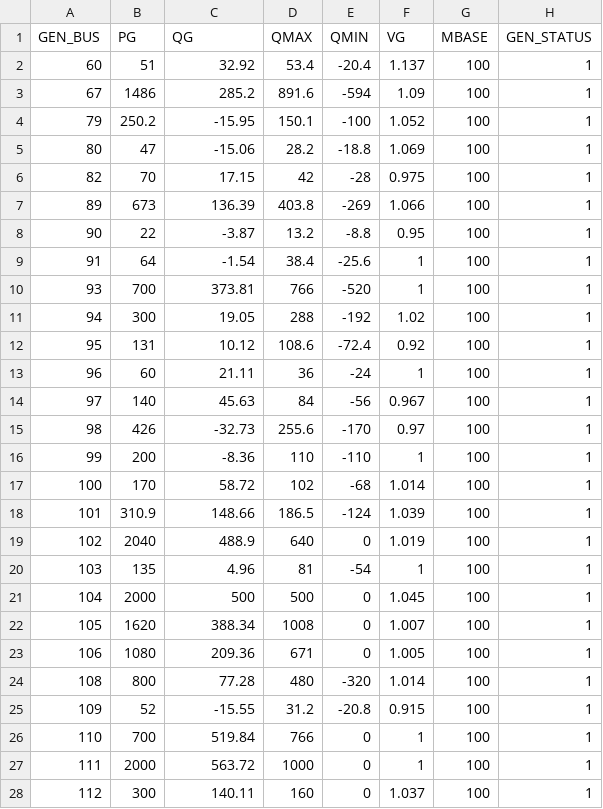
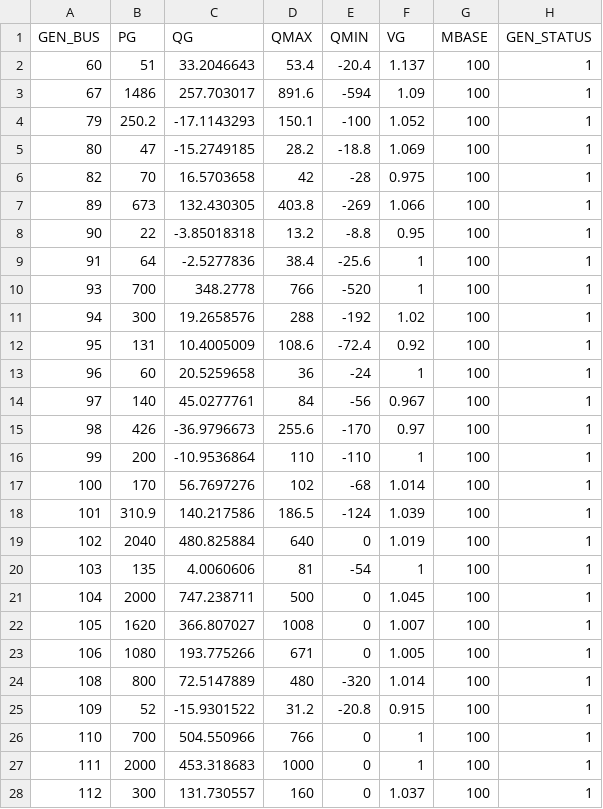
Before and after one commit to caseformat/ieee145, a CSV file: gen.csv, drawn as a sheet; only a part is shown; the diff covers the shown part only; the diff names each change by its address in the sheet, - before the commit and + after, or states it on an @@ line.

```diff
--- a/gen.csv
+++ b/gen.csv
-C2 (QG): 32.92
+C2 (QG): 33.2046643
-C3 (QG): 285.2
+C3 (QG): 257.703017
-C4 (QG): -15.95
+C4 (QG): -17.1143293
-C5 (QG): -15.06
+C5 (QG): -15.2749185
-C6 (QG): 17.15
+C6 (QG): 16.5703658
-C7 (QG): 136.39
+C7 (QG): 132.430305
-C8 (QG): -3.87
+C8 (QG): -3.85018318
-C9 (QG): -1.54
+C9 (QG): -2.5277836
-C10 (QG): 373.81
+C10 (QG): 348.2778
-C11 (QG): 19.05
+C11 (QG): 19.2658576
-C12 (QG): 10.12
+C12 (QG): 10.4005009
-C13 (QG): 21.11
+C13 (QG): 20.5259658
-C14 (QG): 45.63
+C14 (QG): 45.0277761
-C15 (QG): -32.73
+C15 (QG): -36.9796673
-C16 (QG): -8.36
+C16 (QG): -10.9536864
-C17 (QG): 58.72
+C17 (QG): 56.7697276
-C18 (QG): 148.66
+C18 (QG): 140.217586
-C19 (QG): 488.9
+C19 (QG): 480.825884
-C20 (QG): 4.96
+C20 (QG): 4.0060606
-C21 (QG): 500
+C21 (QG): 747.238711
-C22 (QG): 388.34
+C22 (QG): 366.807027
-C23 (QG): 209.36
+C23 (QG): 193.775266
-C24 (QG): 77.28
+C24 (QG): 72.5147889
-C25 (QG): -15.55
+C25 (QG): -15.9301522
-C26 (QG): 519.84
+C26 (QG): 504.550966
-C27 (QG): 563.72
+C27 (QG): 453.318683
-C28 (QG): 140.11
+C28 (QG): 131.730557
```
Also changed, not shown: 24 edited cells elsewhere in this file, bus.csv, 1 other file.
